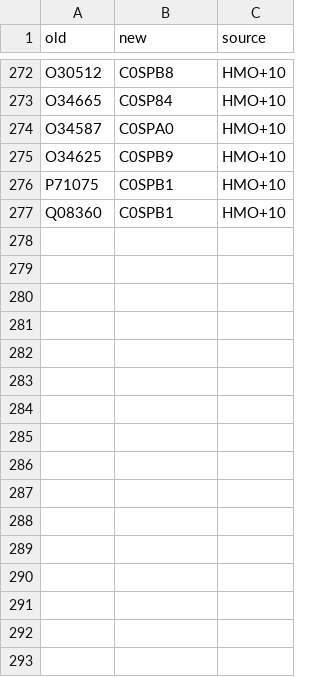
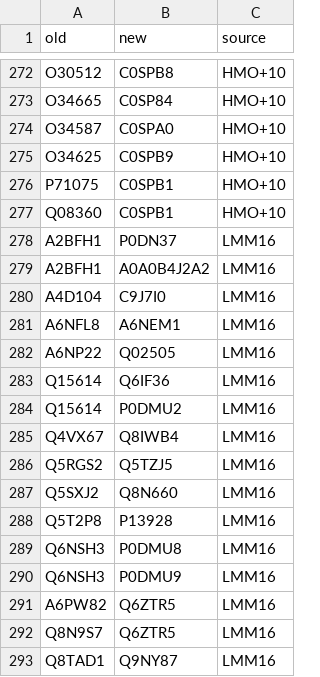
Before and after one commit to jedick/canprot, a CSV file: inst/extdata/protein/uniprot_updates.csv, drawn as a sheet; only a part is shown, gaps mark what is left out; the diff names each change by its address in the sheet, - before the commit and + after, or states it on an @@ line.

```diff
--- a/inst/extdata/protein/uniprot_updates.csv
+++ b/inst/extdata/protein/uniprot_updates.csv
+row 278: A2BFH1 | P0DN37 | LMM16
+row 279: A2BFH1 | A0A0B4J2A2 | LMM16
+row 280: A4D104 | C9J7I0 | LMM16
+row 281: A6NFL8 | A6NEM1 | LMM16
+row 282: A6NP22 | Q02505 | LMM16
+row 283: Q15614 | Q6IF36 | LMM16
+row 284: Q15614 | P0DMU2 | LMM16
+row 285: Q4VX67 | Q8IWB4 | LMM16
+row 286: Q5RGS2 | Q5TZJ5 | LMM16
+row 287: Q5SXJ2 | Q8N660 | LMM16
+row 288: Q5T2P8 | P13928 | LMM16
+row 289: Q6NSH3 | P0DMU8 | LMM16
+row 290: Q6NSH3 | P0DMU9 | LMM16
+row 291: A6PW82 | Q6ZTR5 | LMM16
+row 292: Q8N9S7 | Q6ZTR5 | LMM16
+row 293: Q8TAD1 | Q9NY87 | LMM16
```
Also changed, not shown: 10 other files.
